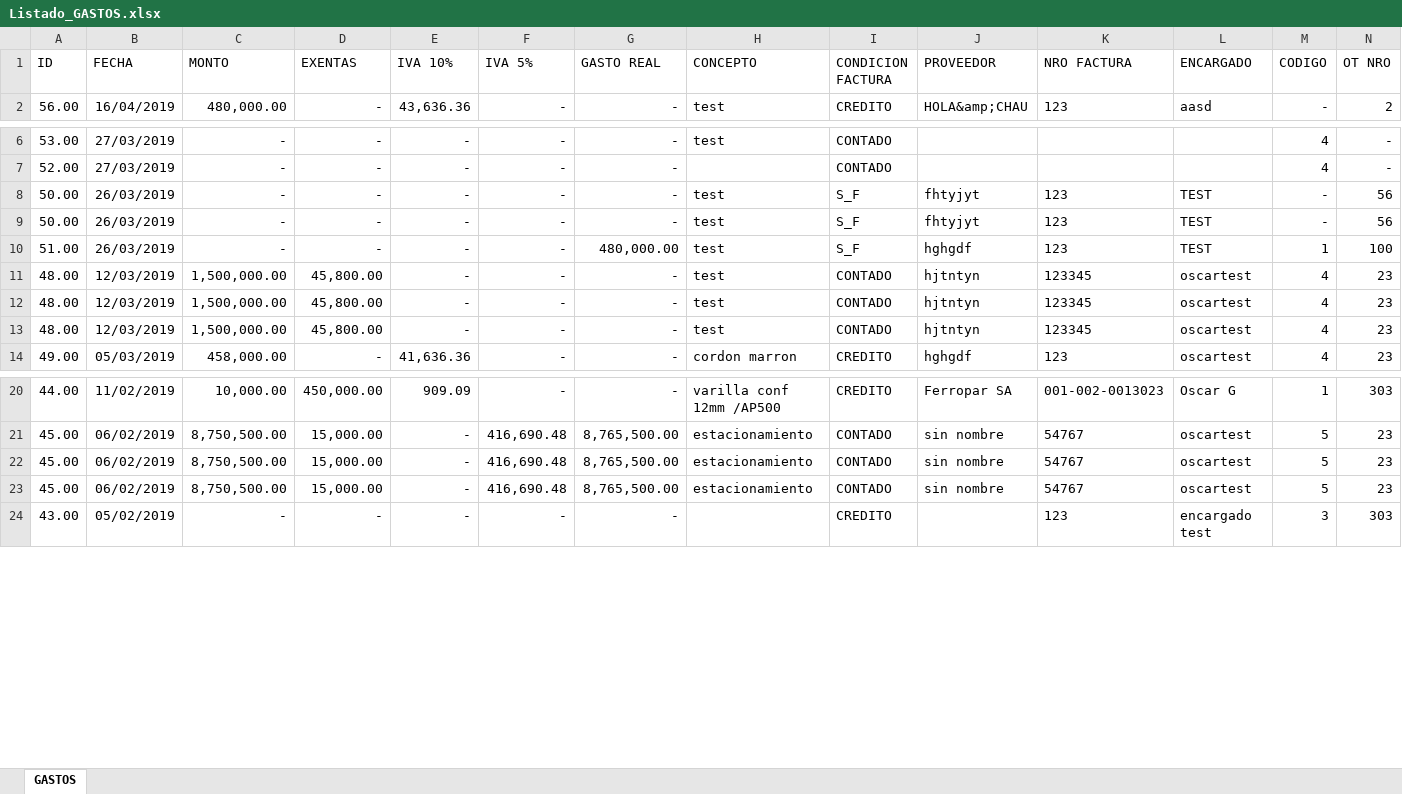
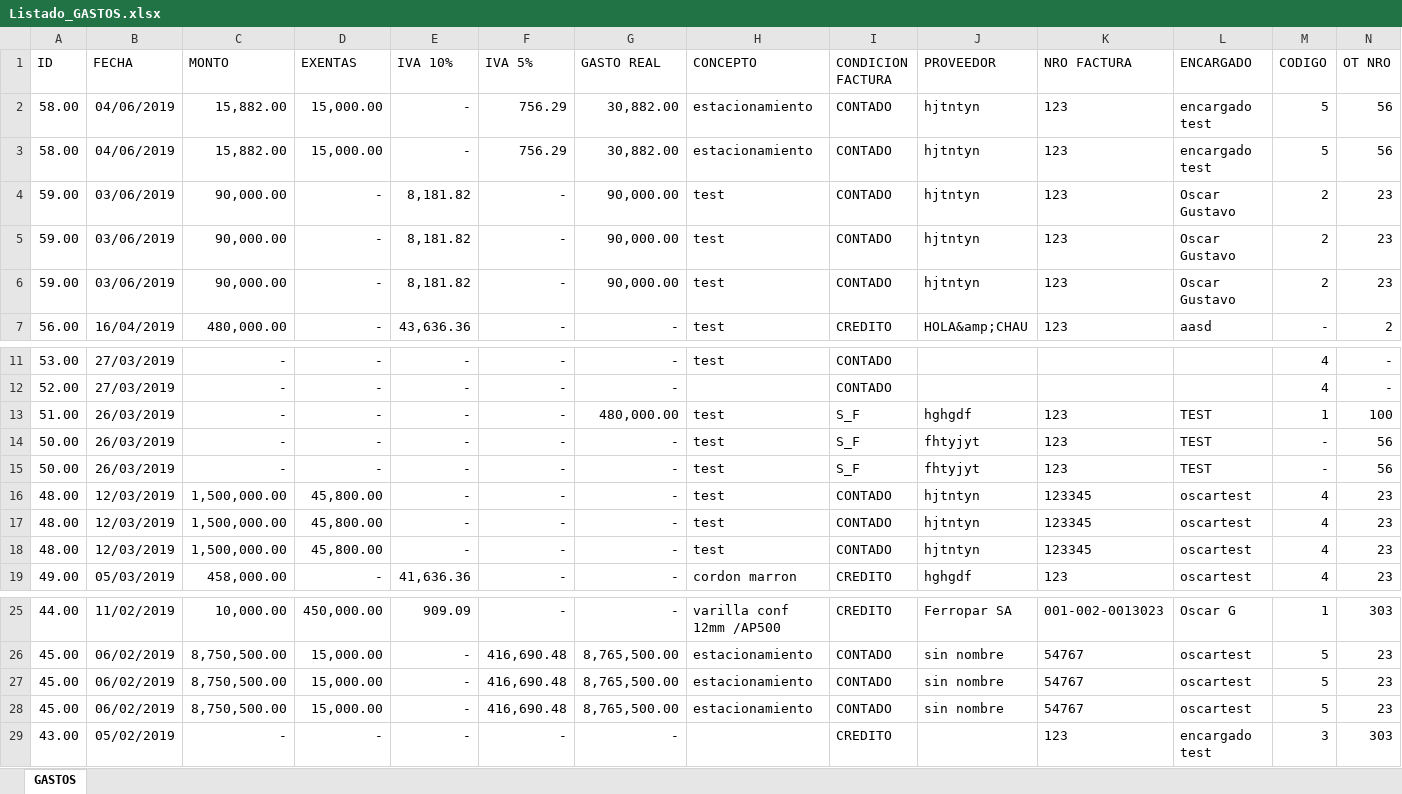
Before and after one commit to loviedo/asispro_crm, an Excel workbook: Listado_GASTOS.xlsx, sheet GASTOS, drawn as a sheet; only a part is shown, gaps mark what is left out; values as stored, in another font and other column widths than the file's, no borders; rows hold the shown columns only; the diff covers the shown part only; the diff names each change by its address in the sheet, - before the commit and + after, or states it on an @@ line.

```diff
--- a/Listado_GASTOS.xlsx (sheet GASTOS)
+++ b/Listado_GASTOS.xlsx (sheet GASTOS)
+row 2: 58.00 | 04/06/2019 | 15,882.00 | 15,000.00 | - | 756.29 | 30,882.00 | estacionamiento | CONTADO | hjtntyn | 123 | encargado test | 5 | 56
+row 3: 58.00 | 04/06/2019 | 15,882.00 | 15,000.00 | - | 756.29 | 30,882.00 | estacionamiento | CONTADO | hjtntyn | 123 | encargado test | 5 | 56
+row 4: 59.00 | 03/06/2019 | 90,000.00 | - | 8,181.82 | - | 90,000.00 | test | CONTADO | hjtntyn | 123 | Oscar Gustavo | 2 | 23
+row 5: 59.00 | 03/06/2019 | 90,000.00 | - | 8,181.82 | - | 90,000.00 | test | CONTADO | hjtntyn | 123 | Oscar Gustavo | 2 | 23
+row 6: 59.00 | 03/06/2019 | 90,000.00 | - | 8,181.82 | - | 90,000.00 | test | CONTADO | hjtntyn | 123 | Oscar Gustavo | 2 | 23
@@ row 10 moved to row 13: 51.00 @@
@@ row 9 moved to row 14: 50.00 @@
@@ row 13 moved to row 17: 48.00 @@
@@ row 23 moved to row 27: 45.00 @@
```
Also changed, not shown: 13 moved rows elsewhere in this sheet, LIQ_20196_1_345.xlsx, Listado_PLANLABORAL.xlsx, 9 other files.
